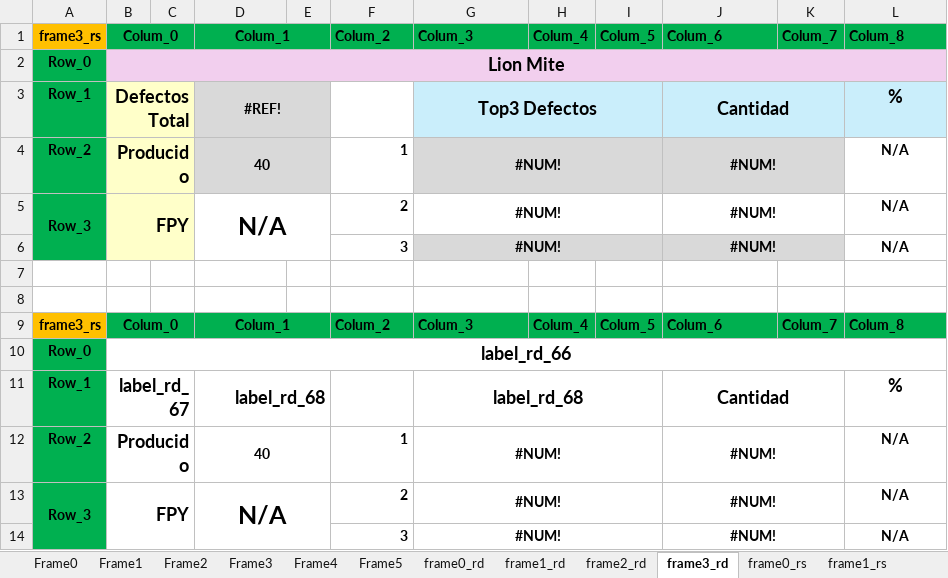
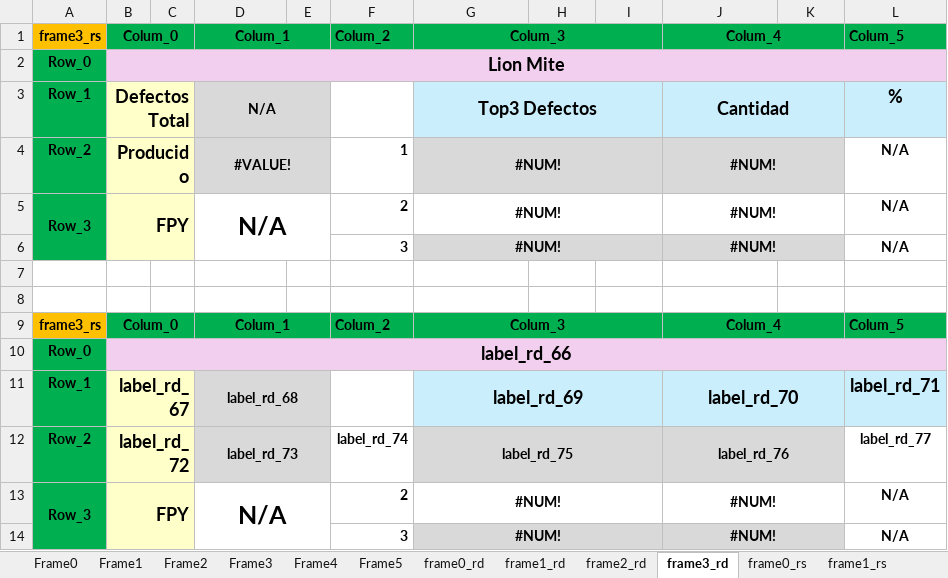
Before and after one commit to OscarTovar94/Registro_defectos_SEHO, an Excel workbook: distribucion.xlsx, sheet frame3_rd, drawn as a sheet; values as stored, in another font and other column widths than the file's, no borders; conditional formats not drawn; removed rows and columns are numbered as before the commit, all else as after; the diff names each change by its address in the sheet, - before the commit and + after, or states it on an @@ line.

```diff
--- a/distribucion.xlsx (sheet frame3_rd)
+++ b/distribucion.xlsx (sheet frame3_rd)
-G1 alignment: left
+G1 alignment: center
+G1:I1 merged
-H1: Colum_4
+H1: (empty)
-I1: Colum_5
+I1: (empty)
-J1: Colum_6
+J1: Colum_4
-J1 alignment: left
+J1 alignment: center
+J1:K1 merged
-K1: Colum_7
+K1: (empty)
-L1: Colum_8
+L1: Colum_5
-D3: #REF!
+D3: N/A
-D4: 40
+D4: #VALUE!
-G9 alignment: left
+G9 alignment: center
+G9:I9 merged
-H9: Colum_4
+H9: (empty)
-I9: Colum_5
+I9: (empty)
-J9: Colum_6
+J9: Colum_4
-J9 alignment: left
+J9 alignment: center
+J9:K9 merged
-K9: Colum_7
+K9: (empty)
-L9: Colum_8
+L9: Colum_5
-B10:L10 fill: none
+B10:L10 fill: #F2CFEE
-B11:C11 fill: none
+B11:C11 fill: #FFFFC9
-D11:E11 fill: none
+D11:E11 fill: #D9D9D9
@@ D11 text size: smaller, alignment: right → center @@
-G11: label_rd_68
+G11: label_rd_69
-G11:L11 fill: none
+G11:L11 fill: #CAEEFB
-J11: Cantidad
+J11: label_rd_70
-L11: %
+L11: label_rd_71
-row 12: Row_2 | Producido |  | 40 |  | 1 | #NUM! |  |  | #NUM! |  | N/A
+row 12: Row_2 | label_rd_72 |  | label_rd_73 |  | label_rd_74 | label_rd_75 |  |  | label_rd_76 |  | label_rd_77
-B13:C14 fill: none
+B13:C14 fill: #FFFFC9
-G14:K14 fill: none
+G14:K14 fill: #D9D9D9
```
Also changed, not shown: 4 other files.
